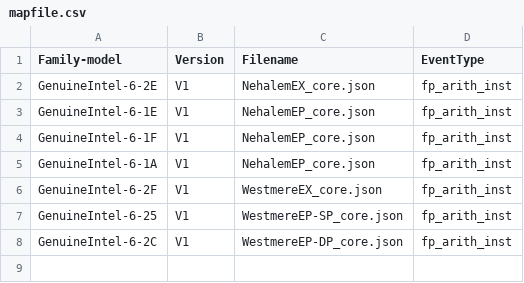
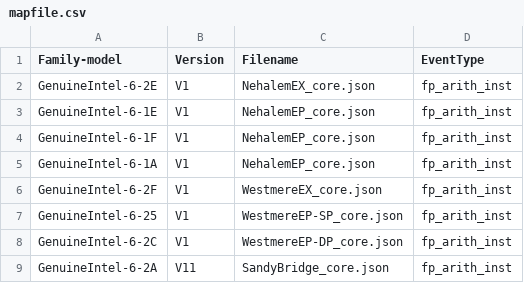
Before and after one commit to kernelorg-mirror/linux_kernel_git_ak_linux-misc, a CSV file: tools/perf/pmu-events/arch/x86/mapfile.csv, drawn as a sheet; the diff names each change by its address in the sheet, - before the commit and + after, or states it on an @@ line.

Commit message:
perf, tools: Add SandyBridge V11 event file
Add a Intel event file for perf.

Signed-off-by: Andi Kleen <ak@linux.intel.com>

```diff
--- a/tools/perf/pmu-events/arch/x86/mapfile.csv
+++ b/tools/perf/pmu-events/arch/x86/mapfile.csv
+row 9: GenuineIntel-6-2A | V11 | SandyBridge_core.json | fp_arith_inst
```
Also changed, not shown: 1 other file.
